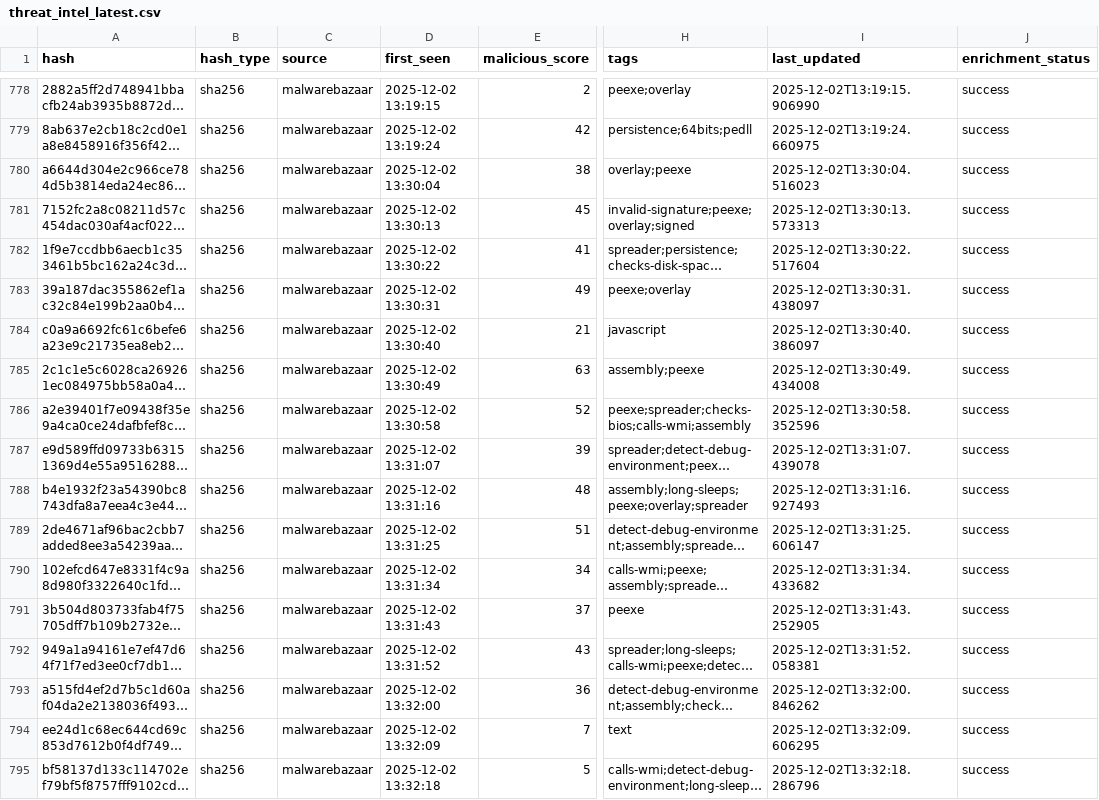
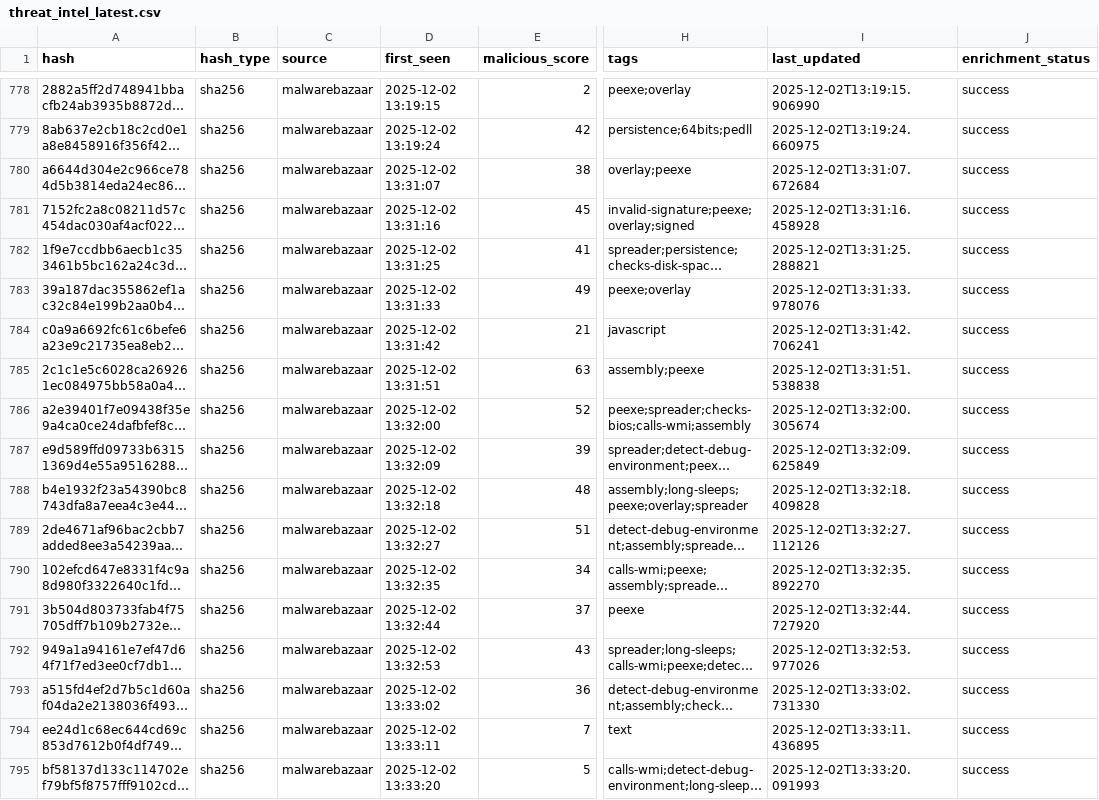
Before and after one commit to mohamadyaghoobii/threat-intelligence-csv, a CSV file: threat_intel_latest.csv, drawn as a sheet; only a part is shown, gaps mark what is left out; long unchanged cells end in …; the diff covers the shown part only; the diff names each change by its address in the sheet, - before the commit and + after, or states it on an @@ line.

Commit message:
TI Update 20251202_133422

```diff
--- a/threat_intel_latest.csv
+++ b/threat_intel_latest.csv
-D780 (first_seen): 2025-12-02 13:30:04
+D780 (first_seen): 2025-12-02 13:31:07
-I780 (last_updated): 2025-12-02T13:30:04.516023
+I780 (last_updated): 2025-12-02T13:31:07.672684
-D781 (first_seen): 2025-12-02 13:30:13
+D781 (first_seen): 2025-12-02 13:31:16
-I781 (last_updated): 2025-12-02T13:30:13.573313
+I781 (last_updated): 2025-12-02T13:31:16.458928
-D782 (first_seen): 2025-12-02 13:30:22
+D782 (first_seen): 2025-12-02 13:31:25
-I782 (last_updated): 2025-12-02T13:30:22.517604
+I782 (last_updated): 2025-12-02T13:31:25.288821
-D783 (first_seen): 2025-12-02 13:30:31
+D783 (first_seen): 2025-12-02 13:31:33
-I783 (last_updated): 2025-12-02T13:30:31.438097
+I783 (last_updated): 2025-12-02T13:31:33.978076
-D784 (first_seen): 2025-12-02 13:30:40
+D784 (first_seen): 2025-12-02 13:31:42
-I784 (last_updated): 2025-12-02T13:30:40.386097
+I784 (last_updated): 2025-12-02T13:31:42.706241
-D785 (first_seen): 2025-12-02 13:30:49
+D785 (first_seen): 2025-12-02 13:31:51
-I785 (last_updated): 2025-12-02T13:30:49.434008
+I785 (last_updated): 2025-12-02T13:31:51.538838
-D786 (first_seen): 2025-12-02 13:30:58
+D786 (first_seen): 2025-12-02 13:32:00
-I786 (last_updated): 2025-12-02T13:30:58.352596
+I786 (last_updated): 2025-12-02T13:32:00.305674
-D787 (first_seen): 2025-12-02 13:31:07
+D787 (first_seen): 2025-12-02 13:32:09
-I787 (last_updated): 2025-12-02T13:31:07.439078
+I787 (last_updated): 2025-12-02T13:32:09.625849
-D788 (first_seen): 2025-12-02 13:31:16
+D788 (first_seen): 2025-12-02 13:32:18
-I788 (last_updated): 2025-12-02T13:31:16.927493
+I788 (last_updated): 2025-12-02T13:32:18.409828
-D789 (first_seen): 2025-12-02 13:31:25
+D789 (first_seen): 2025-12-02 13:32:27
-I789 (last_updated): 2025-12-02T13:31:25.606147
+I789 (last_updated): 2025-12-02T13:32:27.112126
-D790 (first_seen): 2025-12-02 13:31:34
+D790 (first_seen): 2025-12-02 13:32:35
-I790 (last_updated): 2025-12-02T13:31:34.433682
+I790 (last_updated): 2025-12-02T13:32:35.892270
-D791 (first_seen): 2025-12-02 13:31:43
+D791 (first_seen): 2025-12-02 13:32:44
-I791 (last_updated): 2025-12-02T13:31:43.252905
+I791 (last_updated): 2025-12-02T13:32:44.727920
-D792 (first_seen): 2025-12-02 13:31:52
+D792 (first_seen): 2025-12-02 13:32:53
-I792 (last_updated): 2025-12-02T13:31:52.058381
+I792 (last_updated): 2025-12-02T13:32:53.977026
-D793 (first_seen): 2025-12-02 13:32:00
+D793 (first_seen): 2025-12-02 13:33:02
-I793 (last_updated): 2025-12-02T13:32:00.846262
+I793 (last_updated): 2025-12-02T13:33:02.731330
-D794 (first_seen): 2025-12-02 13:32:09
+D794 (first_seen): 2025-12-02 13:33:11
-I794 (last_updated): 2025-12-02T13:32:09.606295
+I794 (last_updated): 2025-12-02T13:33:11.436895
-D795 (first_seen): 2025-12-02 13:32:18
+D795 (first_seen): 2025-12-02 13:33:20
-I795 (last_updated): 2025-12-02T13:32:18.286796
+I795 (last_updated): 2025-12-02T13:33:20.091993
```
Also changed, not shown: 12 edited cells elsewhere in this file.
